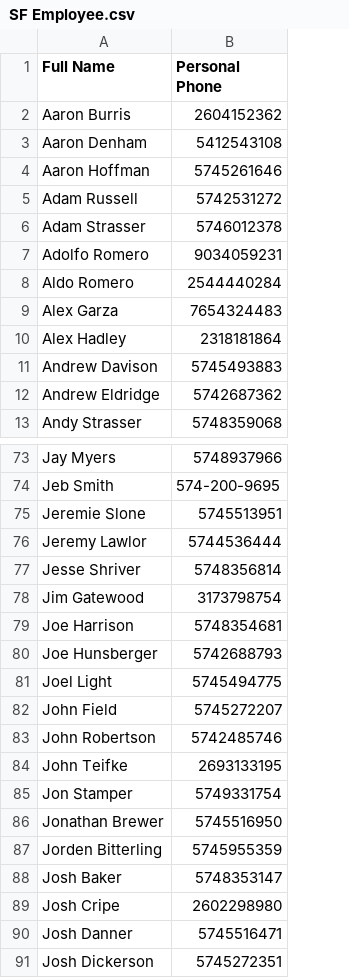
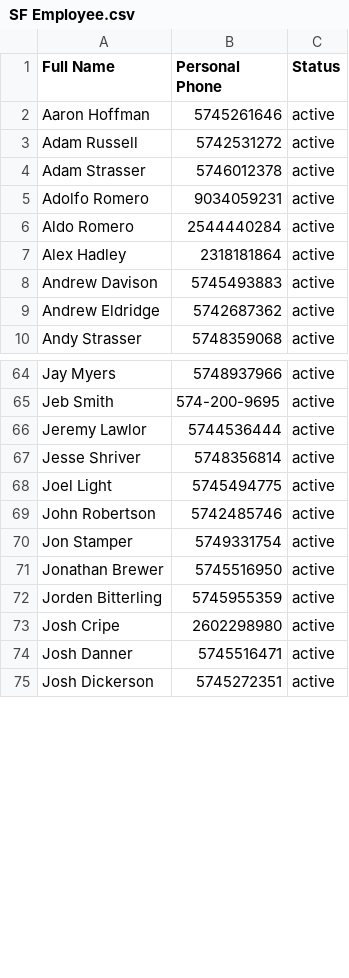
Before and after one commit to Ozurk/Mass_Messanger_App, a CSV file: data/SF Employee.csv, drawn as a sheet; only a part is shown, gaps mark what is left out; removed rows and columns are numbered as before the commit, all else as after; the diff covers the shown part only; the diff names each change by its address in the sheet, - before the commit and + after, or states it on an @@ line.

```diff
--- a/data/SF Employee.csv
+++ b/data/SF Employee.csv
+column C (Status), rows 2-10: all active; rows 64-75: all active
-row 2: Aaron Burris | 2604152362
-row 3: Aaron Denham | 5412543108
-row 9: Alex Garza | 7654324483
-row 75: Jeremie Slone | 5745513951
-row 78: Jim Gatewood | 3173798754
-row 79: Joe Harrison | 5748354681
-row 80: Joe Hunsberger | 5742688793
-row 82: John Field | 5745272207
-row 84: John Teifke | 2693133195
-row 88: Josh Baker | 5748353147
```
Also changed, not shown: 2 added rows and 21 removed rows elsewhere in this file, 2 other files.
